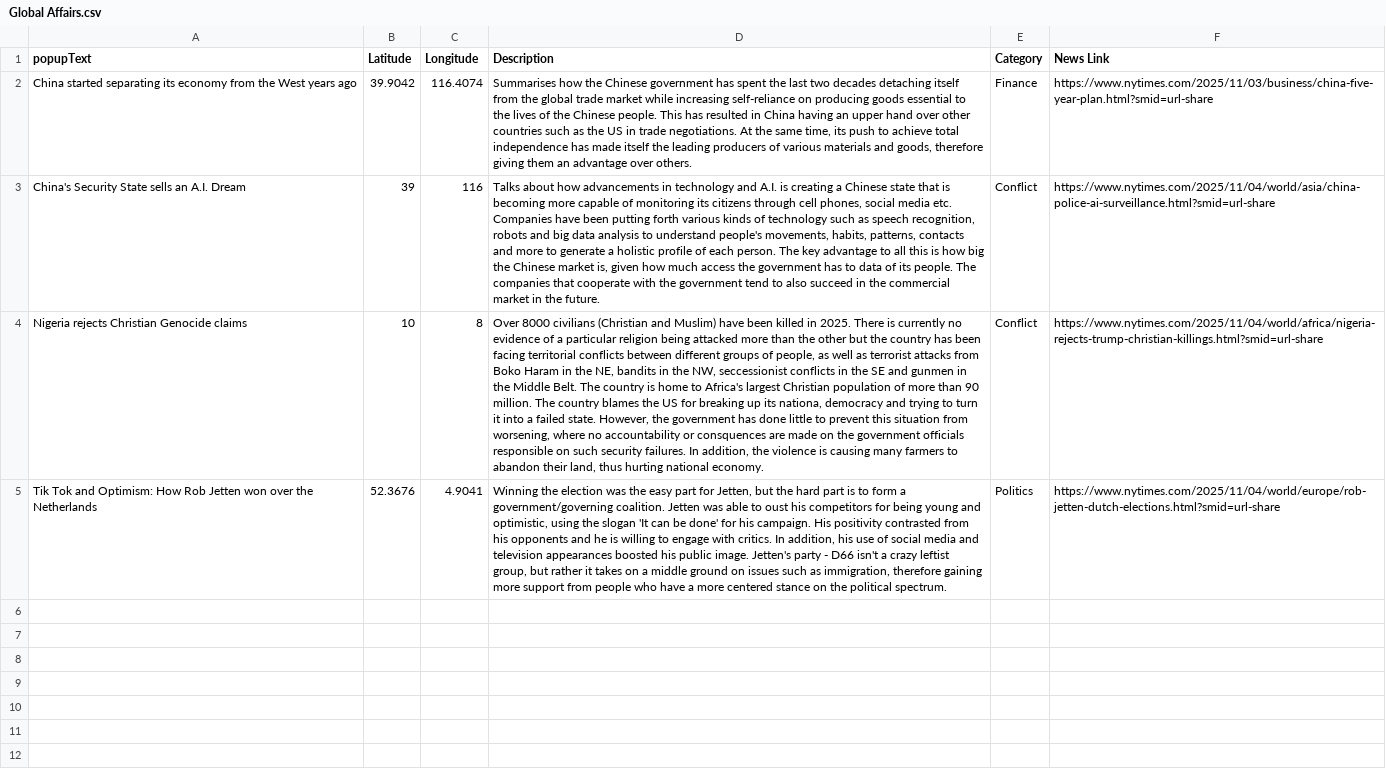
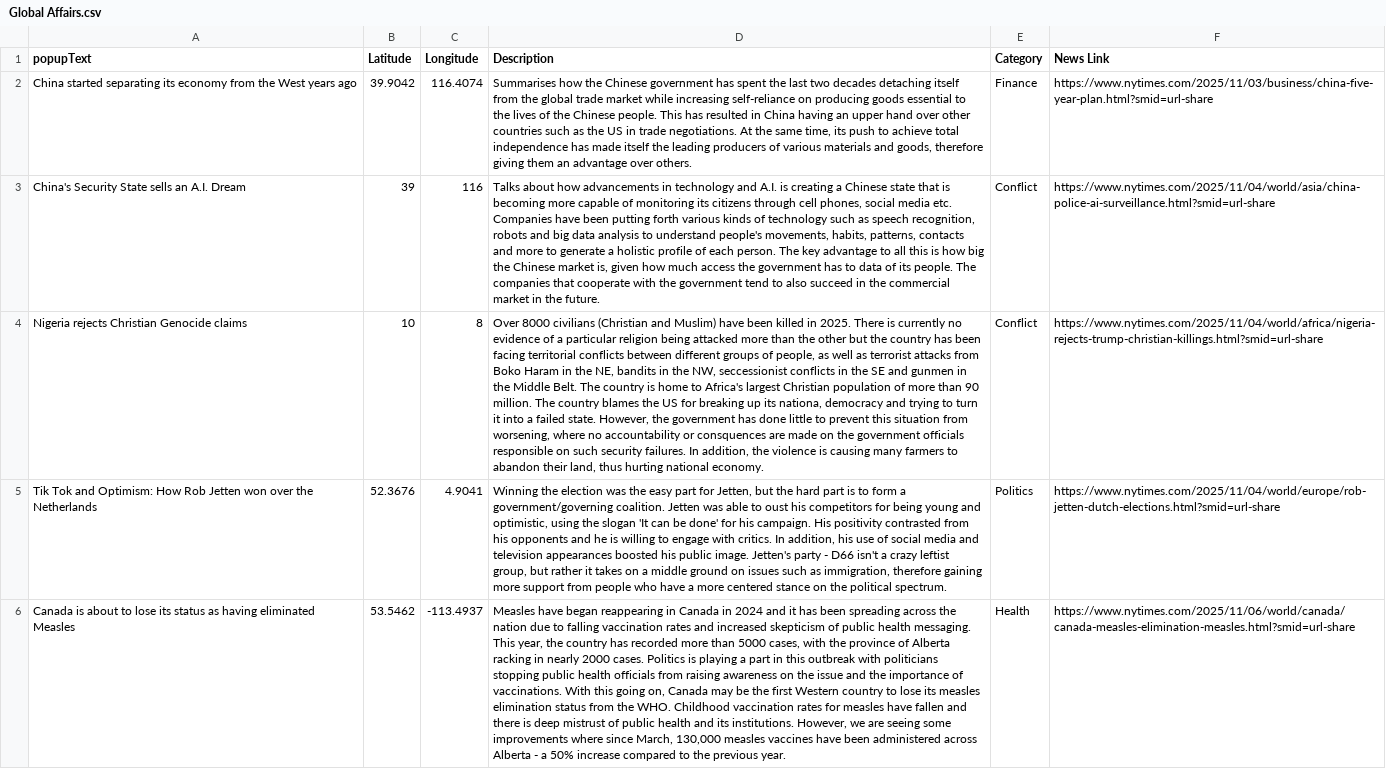
Before and after one commit to cc-carto/WorldNewsMap, a CSV file: Global Affairs.csv, drawn as a sheet; the diff names each change by its address in the sheet, - before the commit and + after, or states it on an @@ line.

```diff
--- a/Global Affairs.csv
+++ b/Global Affairs.csv
+row 6: Canada is about to lose its status as having eliminated Measles | 53.5462 | -113.4937 | Measles have began reappearing in Canada in 2024 and it has been spreading across the nation due to falling vaccination rates and increased skepticism of public health messaging. This year, the country has recorded more than 5000 cases, with the province of Alberta racking in nearly 2000 cases. Politics is playing a part in this outbreak with politicians stopping public health officials from raising awareness on the issue and the importance of vaccinations. With this going on, Canada may be the first Western country to lose its measles elimination status from the WHO. Childhood vaccination rates for measles have fallen and there is deep mistrust of public health and its institutions. However, we are seeing some improvements where since March, 130,000 measles vaccines have been administered across Alberta - a 50% increase compared to the previous year. | Health | https://www.nytimes.com/2025/11/06/world/canada/canada-measles-elimination-measles.html?smid=url-share
```
Also changed, not shown: 2 other files.
